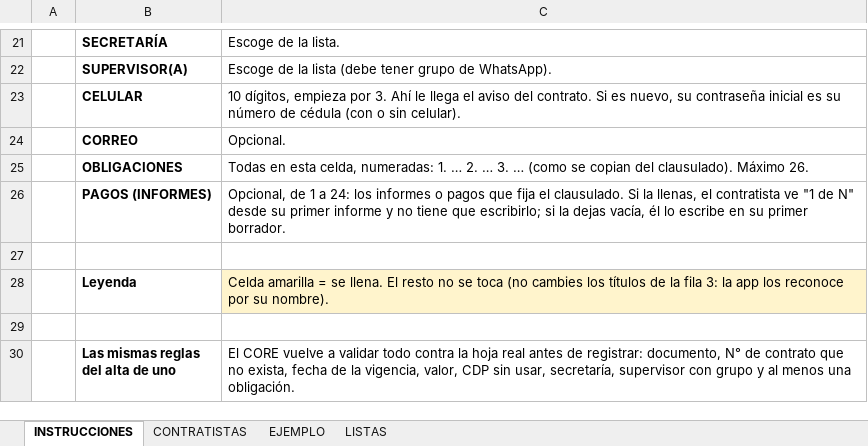
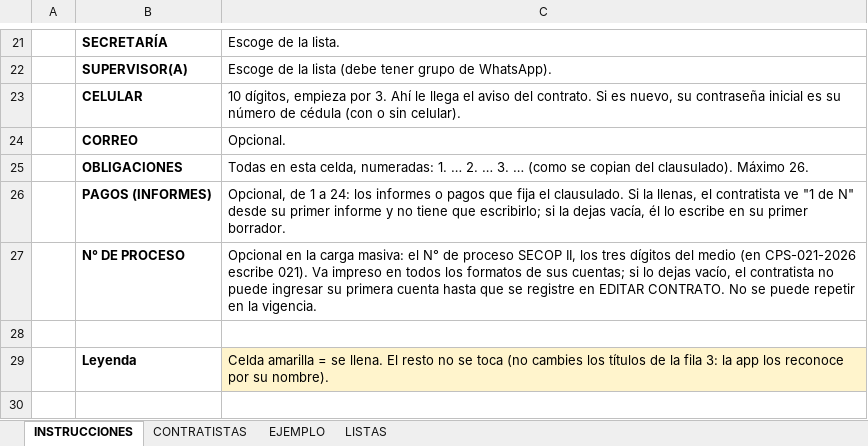
Before and after one commit to BOTHEART911/ADMIN-FLANDES, an Excel workbook: plantillas/PLANTILLA_CARGA_MASIVA_CONTRATISTAS.xlsx, sheet INSTRUCCIONES, drawn as a sheet; only a part is shown, gaps mark what is left out; the shorter side is filled out with more unchanged rows; values as stored, in another font and other column widths than the file's, no borders; the diff names each change by its address in the sheet, - before the commit and + after, or states it on an @@ line.

```diff
--- a/plantillas/PLANTILLA_CARGA_MASIVA_CONTRATISTAS.xlsx (sheet INSTRUCCIONES)
+++ b/plantillas/PLANTILLA_CARGA_MASIVA_CONTRATISTAS.xlsx (sheet INSTRUCCIONES)
+row 27:  | N° DE PROCESO | Opcional en la carga masiva: el N° de proceso SECOP II, los tres dígitos del medio (en CPS-021-2026 escribe 021). Va impreso en todos los formatos de sus cuentas; si lo dejas vacío, el contratista no puede ingresar su primera cuenta hasta que se registre en EDITAR CONTRATO. No se puede repetir en la vigencia.
```
Also changed, not shown: sheet EJEMPLO, sheet CONTRATISTAS, 4 other files.
